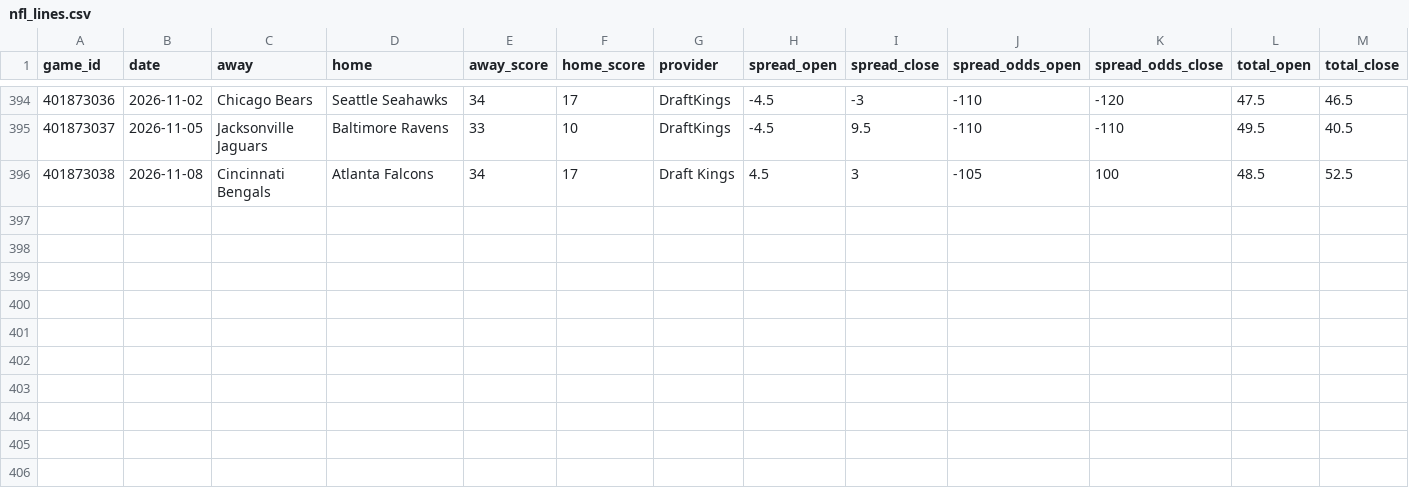
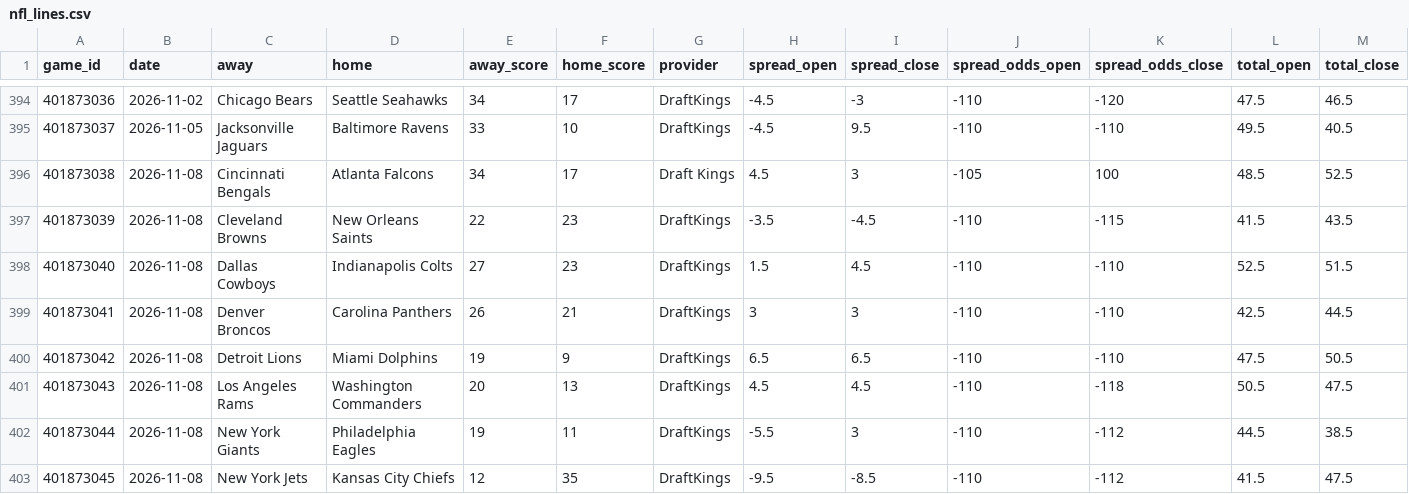
Before and after one commit to danreed001-droid/sport, a CSV file: data/raw/nfl_lines.csv, drawn as a sheet; only a part is shown, gaps mark what is left out; rows hold the shown columns only; the diff names each change by its address in the sheet, - before the commit and + after, or states it on an @@ line.

```diff
--- a/data/raw/nfl_lines.csv
+++ b/data/raw/nfl_lines.csv
+row 397: 401873039 | 2026-11-08 | Cleveland Browns | New Orleans Saints | 22 | 23 | DraftKings | -3.5 | -4.5 | -110 | -115 | 41.5 | 43.5
+row 398: 401873040 | 2026-11-08 | Dallas Cowboys | Indianapolis Colts | 27 | 23 | DraftKings | 1.5 | 4.5 | -110 | -110 | 52.5 | 51.5
+row 399: 401873041 | 2026-11-08 | Denver Broncos | Carolina Panthers | 26 | 21 | DraftKings | 3 | 3 | -110 | -110 | 42.5 | 44.5
+row 400: 401873042 | 2026-11-08 | Detroit Lions | Miami Dolphins | 19 | 9 | DraftKings | 6.5 | 6.5 | -110 | -110 | 47.5 | 50.5
+row 401: 401873043 | 2026-11-08 | Los Angeles Rams | Washington Commanders | 20 | 13 | DraftKings | 4.5 | 4.5 | -110 | -118 | 50.5 | 47.5
+row 402: 401873044 | 2026-11-08 | New York Giants | Philadelphia Eagles | 19 | 11 | DraftKings | -5.5 | 3 | -110 | -112 | 44.5 | 38.5
+row 403: 401873045 | 2026-11-08 | New York Jets | Kansas City Chiefs | 12 | 35 | DraftKings | -9.5 | -8.5 | -110 | -112 | 41.5 | 47.5
```
Also changed, not shown: data/raw/master_nba_scores.csv, data/raw/master_nfl_scores.csv, 13 other files.
